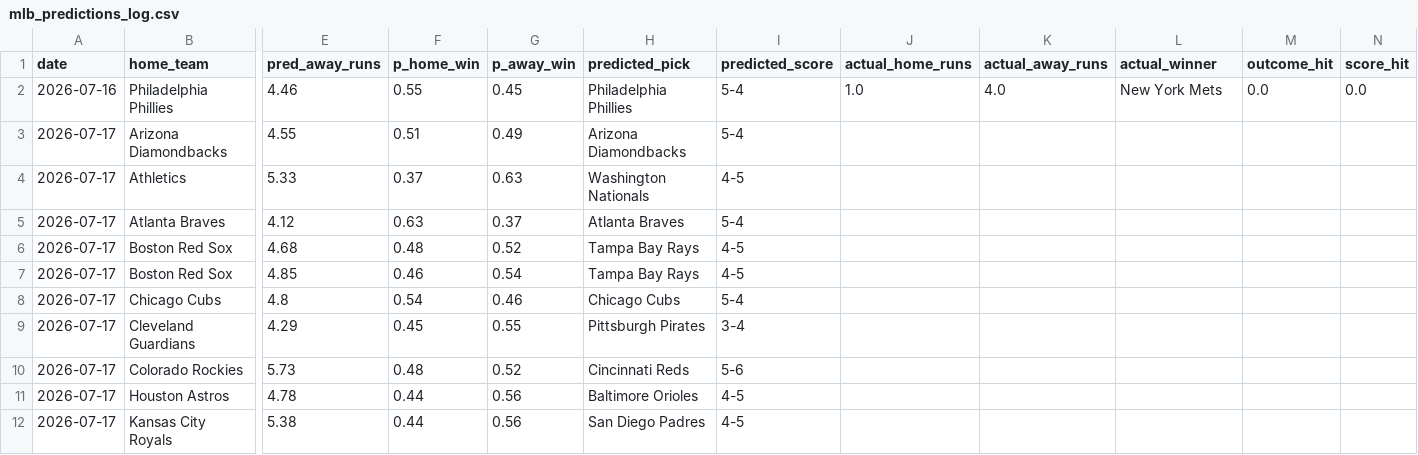
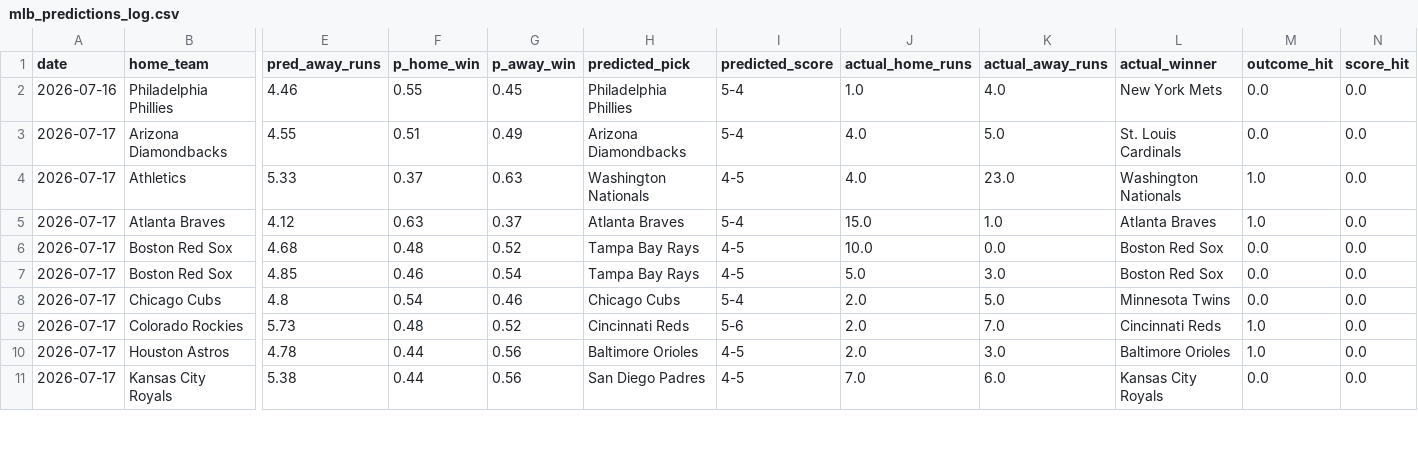
Before and after one commit to Carlosgjr08/mlb-2026-predictor, a CSV file: data/mlb_predictions_log.csv, drawn as a sheet; only a part is shown, gaps mark what is left out; removed rows and columns are numbered as before the commit, all else as after; rows hold the shown columns only; the diff covers the shown part only; the diff names each change by its address in the sheet, - before the commit and + after, or states it on an @@ line.

```diff
--- a/data/mlb_predictions_log.csv
+++ b/data/mlb_predictions_log.csv
-J3:J4 (actual_home_runs): (empty)
+J3:J4 (actual_home_runs): 4.0
-K3 (actual_away_runs): (empty)
+K3 (actual_away_runs): 5.0
-L3 (actual_winner): (empty)
+L3 (actual_winner): St. Louis Cardinals
-M3 (outcome_hit): (empty)
+M3 (outcome_hit): 0.0
-N3:N8 (score_hit): (empty)
+N3:N8 (score_hit): 0.0
-K4 (actual_away_runs): (empty)
+K4 (actual_away_runs): 23.0
-L4 (actual_winner): (empty)
+L4 (actual_winner): Washington Nationals
-M4:M5 (outcome_hit): (empty)
+M4:M5 (outcome_hit): 1.0
-J5 (actual_home_runs): (empty)
+J5 (actual_home_runs): 15.0
-K5 (actual_away_runs): (empty)
+K5 (actual_away_runs): 1.0
-L5 (actual_winner): (empty)
+L5 (actual_winner): Atlanta Braves
-J6 (actual_home_runs): (empty)
+J6 (actual_home_runs): 10.0
-K6 (actual_away_runs): (empty)
+K6 (actual_away_runs): 0.0
-L6:L7 (actual_winner): (empty)
+L6:L7 (actual_winner): Boston Red Sox
-M6:M8 (outcome_hit): (empty)
+M6:M8 (outcome_hit): 0.0
-J7 (actual_home_runs): (empty)
+J7 (actual_home_runs): 5.0
-K7 (actual_away_runs): (empty)
+K7 (actual_away_runs): 3.0
-J8 (actual_home_runs): (empty)
+J8 (actual_home_runs): 2.0
-K8 (actual_away_runs): (empty)
+K8 (actual_away_runs): 5.0
-L8 (actual_winner): (empty)
+L8 (actual_winner): Minnesota Twins
-row 9: 2026-07-17 | Cleveland Guardians | 4.29 | 0.45 | 0.55 | Pittsburgh Pirates | 3-4
-J9:J10 (actual_home_runs): (empty)
+J9:J10 (actual_home_runs): 2.0
-K9 (actual_away_runs): (empty)
+K9 (actual_away_runs): 7.0
-L9 (actual_winner): (empty)
+L9 (actual_winner): Cincinnati Reds
-M9:M10 (outcome_hit): (empty)
+M9:M10 (outcome_hit): 1.0
-N9:N11 (score_hit): (empty)
+N9:N11 (score_hit): 0.0
-K10 (actual_away_runs): (empty)
+K10 (actual_away_runs): 3.0
-L10 (actual_winner): (empty)
+L10 (actual_winner): Baltimore Orioles
-J11 (actual_home_runs): (empty)
+J11 (actual_home_runs): 7.0
-K11 (actual_away_runs): (empty)
+K11 (actual_away_runs): 6.0
-L11 (actual_winner): (empty)
+L11 (actual_winner): Kansas City Royals
-M11 (outcome_hit): (empty)
+M11 (outcome_hit): 0.0
```
Also changed, not shown: 25 edited cells elsewhere in this file, 1 other file.
